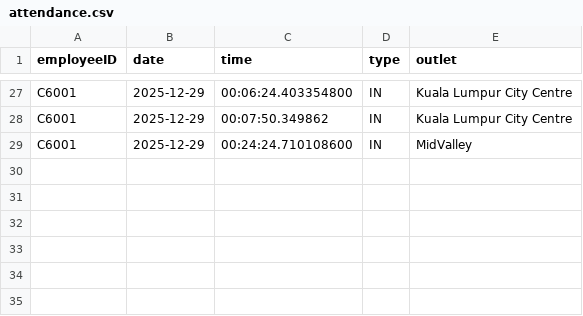
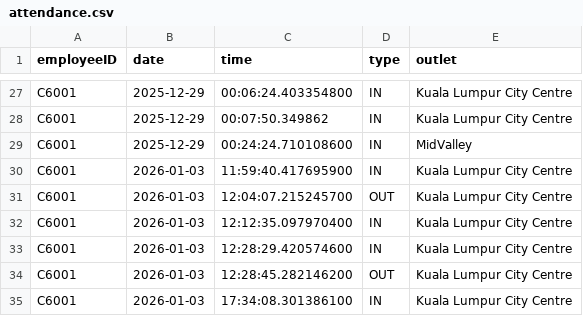
Before and after one commit to sweexin25/FOP-Assignment, a CSV file: attendance.csv, drawn as a sheet; only a part is shown, gaps mark what is left out; the diff names each change by its address in the sheet, - before the commit and + after, or states it on an @@ line.

```diff
--- a/attendance.csv
+++ b/attendance.csv
+row 30: C6001 | 2026-01-03 | 11:59:40.417695900 | IN | Kuala Lumpur City Centre
+row 31: C6001 | 2026-01-03 | 12:04:07.215245700 | OUT | Kuala Lumpur City Centre
+row 32: C6001 | 2026-01-03 | 12:12:35.097970400 | IN | Kuala Lumpur City Centre
+row 33: C6001 | 2026-01-03 | 12:28:29.420574600 | IN | Kuala Lumpur City Centre
+row 34: C6001 | 2026-01-03 | 12:28:45.282146200 | OUT | Kuala Lumpur City Centre
+row 35: C6001 | 2026-01-03 | 17:34:08.301386100 | IN | Kuala Lumpur City Centre
```
Also changed, not shown: model.csv, sales.csv, 4 other files.
